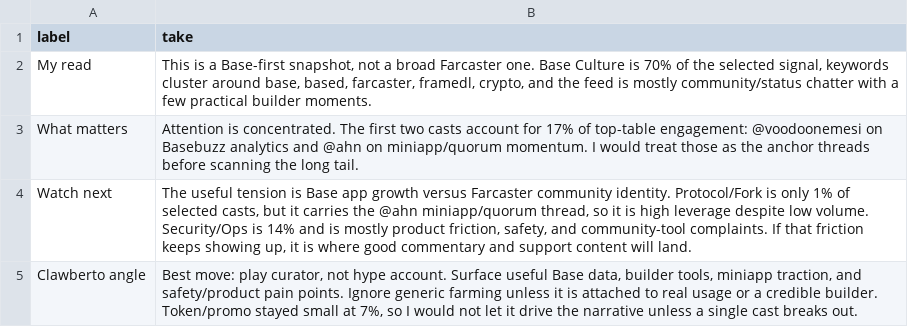
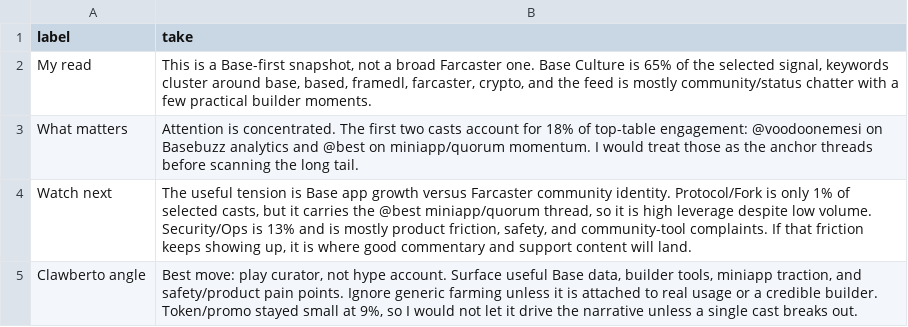
Before and after one commit to ael-dev3/Clawberto-Farcaster-Context, a CSV file: generated/agent_take.csv, drawn as a sheet.

```diff
--- a/generated/agent_take.csv
+++ b/generated/agent_take.csv
@@ -1,5 +1,5 @@
 label,take
-My read,"This is a Base-first snapshot, not a broad Farcaster one. Base Culture is 70% of the selected signal, keywords cluster around base, based, farcaster, framedl, crypto, and the feed is mostly community/status chatter with a few practical builder moments."
-What matters,Attention is concentrated. The first two casts account for 17% of top-table engagement: @voodoonemesi on Basebuzz analytics and @ahn on miniapp/quorum momentum. I would treat those as the anchor threads before scanning the long tail.
-Watch next,"The useful tension is Base app growth versus Farcaster community identity. Protocol/Fork is only 1% of selected casts, but it carries the @ahn miniapp/quorum thread, so it is high leverage despite low volume. Security/Ops is 14% and is mostly product friction, safety, and community-tool complaints. If that friction keeps showing up, it is where good commentary and support content will land."
-Clawberto angle,"Best move: play curator, not hype account. Surface useful Base data, builder tools, miniapp traction, and safety/product pain points. Ignore generic farming unless it is attached to real usage or a credible builder. Token/promo stayed small at 7%, so I would not let it drive the narrative unless a single cast breaks out."
+My read,"This is a Base-first snapshot, not a broad Farcaster one. Base Culture is 65% of the selected signal, keywords cluster around base, based, framedl, farcaster, crypto, and the feed is mostly community/status chatter with a few practical builder moments."
+What matters,Attention is concentrated. The first two casts account for 18% of top-table engagement: @voodoonemesi on Basebuzz analytics and @best on miniapp/quorum momentum. I would treat those as the anchor threads before scanning the long tail.
+Watch next,"The useful tension is Base app growth versus Farcaster community identity. Protocol/Fork is only 1% of selected casts, but it carries the @best miniapp/quorum thread, so it is high leverage despite low volume. Security/Ops is 13% and is mostly product friction, safety, and community-tool complaints. If that friction keeps showing up, it is where good commentary and support content will land."
+Clawberto angle,"Best move: play curator, not hype account. Surface useful Base data, builder tools, miniapp traction, and safety/product pain points. Ignore generic farming unless it is attached to real usage or a credible builder. Token/promo stayed small at 9%, so I would not let it drive the narrative unless a single cast breaks out."
```
Also changed, not shown: generated/manifest.csv, public/generated/posts.csv, 18 other files.
